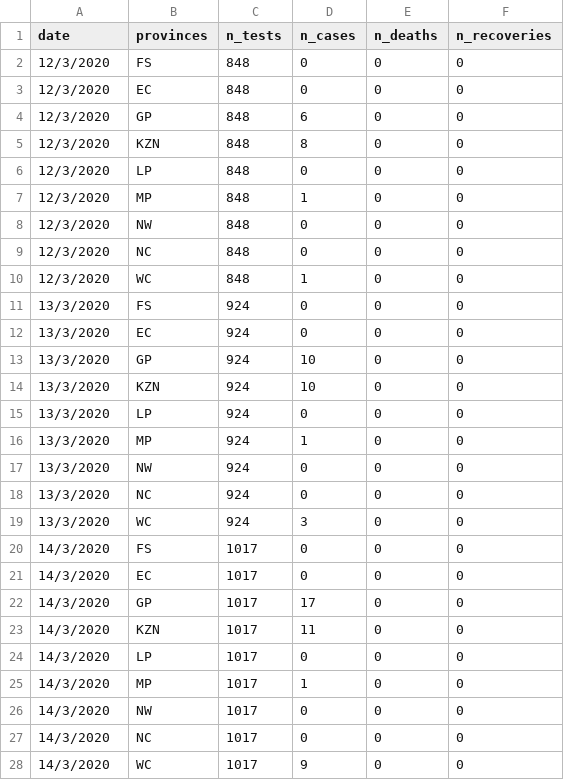
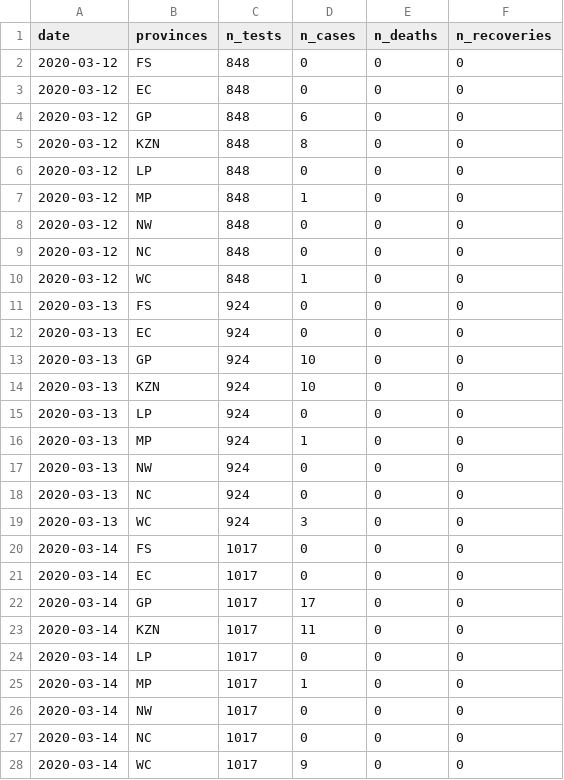
Before and after one commit to kamermanpr/covid_19_dataZA, a CSV file: data-2020-03-19.csv, drawn as a sheet; only a part is shown; the diff covers the shown part only.

Commit message:
Fixed date cock-up cases be excel.

```diff
--- a/data-2020-03-19.csv
+++ b/data-2020-03-19.csv
@@ -1,28 +1,28 @@
 date,provinces,n_tests,n_cases,n_deaths,n_recoveries
-12/3/2020,FS,848,0,0,0
-12/3/2020,EC,848,0,0,0
-12/3/2020,GP,848,6,0,0
-12/3/2020,KZN,848,8,0,0
-12/3/2020,LP,848,0,0,0
-12/3/2020,MP,848,1,0,0
-12/3/2020,NW,848,0,0,0
-12/3/2020,NC,848,0,0,0
-12/3/2020,WC,848,1,0,0
-13/3/2020,FS,924,0,0,0
-13/3/2020,EC,924,0,0,0
-13/3/2020,GP,924,10,0,0
-13/3/2020,KZN,924,10,0,0
-13/3/2020,LP,924,0,0,0
-13/3/2020,MP,924,1,0,0
-13/3/2020,NW,924,0,0,0
-13/3/2020,NC,924,0,0,0
-13/3/2020,WC,924,3,0,0
-14/3/2020,FS,1017,0,0,0
-14/3/2020,EC,1017,0,0,0
-14/3/2020,GP,1017,17,0,0
-14/3/2020,KZN,1017,11,0,0
-14/3/2020,LP,1017,0,0,0
-14/3/2020,MP,1017,1,0,0
-14/3/2020,NW,1017,0,0,0
-14/3/2020,NC,1017,0,0,0
-14/3/2020,WC,1017,9,0,0
+2020-03-12,FS,848,0,0,0
+2020-03-12,EC,848,0,0,0
+2020-03-12,GP,848,6,0,0
+2020-03-12,KZN,848,8,0,0
+2020-03-12,LP,848,0,0,0
+2020-03-12,MP,848,1,0,0
+2020-03-12,NW,848,0,0,0
+2020-03-12,NC,848,0,0,0
+2020-03-12,WC,848,1,0,0
+2020-03-13,FS,924,0,0,0
+2020-03-13,EC,924,0,0,0
+2020-03-13,GP,924,10,0,0
+2020-03-13,KZN,924,10,0,0
+2020-03-13,LP,924,0,0,0
+2020-03-13,MP,924,1,0,0
+2020-03-13,NW,924,0,0,0
+2020-03-13,NC,924,0,0,0
+2020-03-13,WC,924,3,0,0
+2020-03-14,FS,1017,0,0,0
+2020-03-14,EC,1017,0,0,0
+2020-03-14,GP,1017,17,0,0
+2020-03-14,KZN,1017,11,0,0
+2020-03-14,LP,1017,0,0,0
+2020-03-14,MP,1017,1,0,0
+2020-03-14,NW,1017,0,0,0
+2020-03-14,NC,1017,0,0,0
+2020-03-14,WC,1017,9,0,0
```
Also changed, not shown: 45 edited cells elsewhere in this file, data-2020-03-15.csv, data-2020-03-16.csv, 3 other files.
